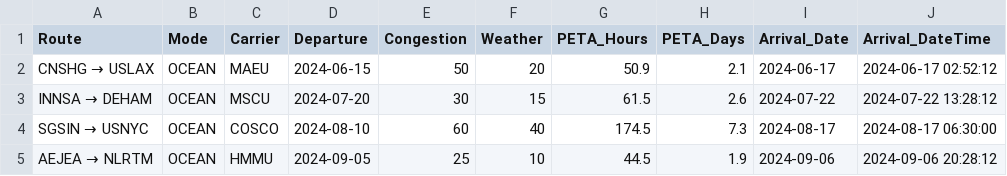
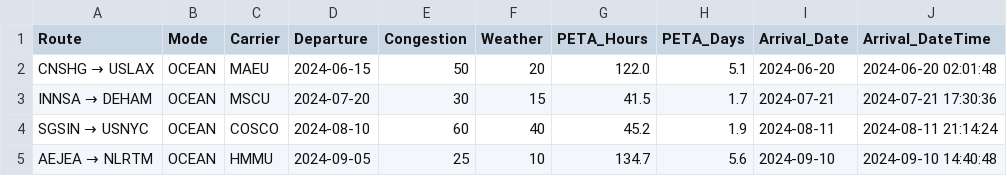
Before and after one commit to Chinmoy1217/PETA2, a CSV file: peta_results.csv, drawn as a sheet.

```diff
--- a/peta_results.csv
+++ b/peta_results.csv
@@ -1,5 +1,5 @@
 Route,Mode,Carrier,Departure,Congestion,Weather,PETA_Hours,PETA_Days,Arrival_Date,Arrival_DateTime
-CNSHG → USLAX,OCEAN,MAEU,2024-06-15,50,20,50.9,2.1,2024-06-17,2024-06-17 02:52:12
-INNSA → DEHAM,OCEAN,MSCU,2024-07-20,30,15,61.5,2.6,2024-07-22,2024-07-22 13:28:12
-SGSIN → USNYC,OCEAN,COSCO,2024-08-10,60,40,174.5,7.3,2024-08-17,2024-08-17 06:30:00
-AEJEA → NLRTM,OCEAN,HMMU,2024-09-05,25,10,44.5,1.9,2024-09-06,2024-09-06 20:28:12
+CNSHG → USLAX,OCEAN,MAEU,2024-06-15,50,20,122.0,5.1,2024-06-20,2024-06-20 02:01:48
+INNSA → DEHAM,OCEAN,MSCU,2024-07-20,30,15,41.5,1.7,2024-07-21,2024-07-21 17:30:36
+SGSIN → USNYC,OCEAN,COSCO,2024-08-10,60,40,45.2,1.9,2024-08-11,2024-08-11 21:14:24
+AEJEA → NLRTM,OCEAN,HMMU,2024-09-05,25,10,134.7,5.6,2024-09-10,2024-09-10 14:40:48
```
Also changed, not shown: 9 other files.
